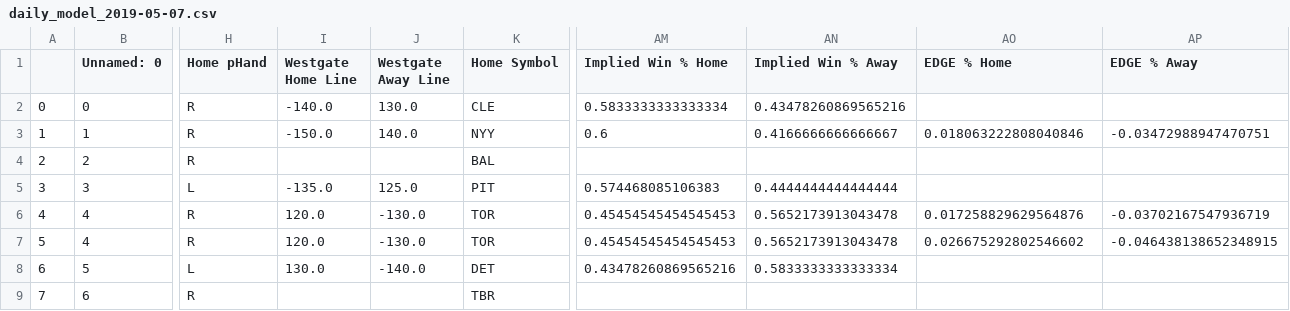
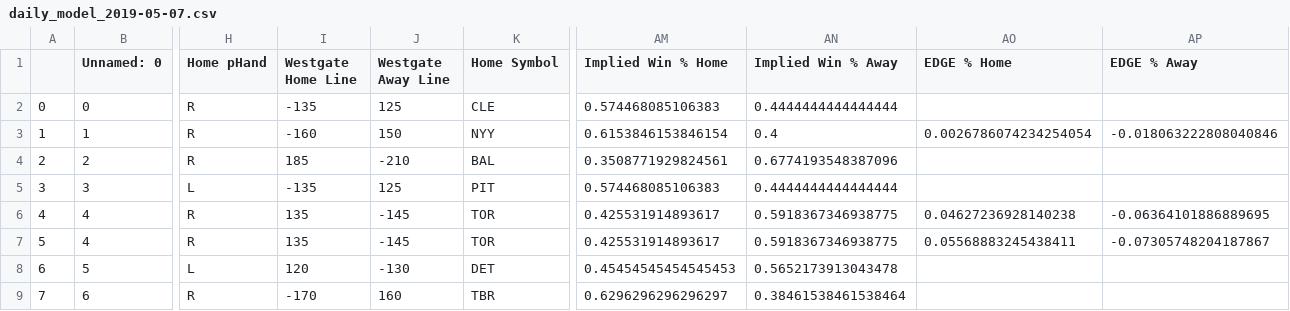
Before and after one commit to strohmhw/mlb, a CSV file: daily_model_2019-05-07.csv, drawn as a sheet; only a part is shown, gaps mark what is left out; the diff covers the shown part only; the diff names each change by its address in the sheet, - before the commit and + after, or states it on an @@ line.

```diff
--- a/daily_model_2019-05-07.csv
+++ b/daily_model_2019-05-07.csv
-I2 (Westgate Home Line): -140.0
+I2 (Westgate Home Line): -135
-J2 (Westgate Away Line): 130.0
+J2 (Westgate Away Line): 125
-AM2 (Implied Win % Home): 0.5833333333333334
+AM2 (Implied Win % Home): 0.574468085106383
-AN2 (Implied Win % Away): 0.43478260869565216
+AN2 (Implied Win % Away): 0.4444444444444444
-I3 (Westgate Home Line): -150.0
+I3 (Westgate Home Line): -160
-J3 (Westgate Away Line): 140.0
+J3 (Westgate Away Line): 150
-AM3 (Implied Win % Home): 0.6
+AM3 (Implied Win % Home): 0.6153846153846154
-AN3 (Implied Win % Away): 0.4166666666666667
+AN3 (Implied Win % Away): 0.4
-AO3 (EDGE % Home): 0.018063222808040846
+AO3 (EDGE % Home): 0.0026786074234254054
-AP3 (EDGE % Away): -0.03472988947470751
+AP3 (EDGE % Away): -0.018063222808040846
-I4 (Westgate Home Line): (empty)
+I4 (Westgate Home Line): 185
-J4 (Westgate Away Line): (empty)
+J4 (Westgate Away Line): -210
-AM4 (Implied Win % Home): (empty)
+AM4 (Implied Win % Home): 0.3508771929824561
-AN4 (Implied Win % Away): (empty)
+AN4 (Implied Win % Away): 0.6774193548387096
-I5 (Westgate Home Line): -135.0
+I5 (Westgate Home Line): -135
-J5 (Westgate Away Line): 125.0
+J5 (Westgate Away Line): 125
-I6:I7 (Westgate Home Line): 120.0
+I6:I7 (Westgate Home Line): 135
-J6:J7 (Westgate Away Line): -130.0
+J6:J7 (Westgate Away Line): -145
-AM6:AM7 (Implied Win % Home): 0.45454545454545453
+AM6:AM7 (Implied Win % Home): 0.425531914893617
-AN6:AN7 (Implied Win % Away): 0.5652173913043478
+AN6:AN7 (Implied Win % Away): 0.5918367346938775
-AO6 (EDGE % Home): 0.017258829629564876
+AO6 (EDGE % Home): 0.04627236928140238
-AP6 (EDGE % Away): -0.03702167547936719
+AP6 (EDGE % Away): -0.06364101886889695
-AO7 (EDGE % Home): 0.026675292802546602
+AO7 (EDGE % Home): 0.05568883245438411
-AP7 (EDGE % Away): -0.046438138652348915
+AP7 (EDGE % Away): -0.07305748204187867
-I8 (Westgate Home Line): 130.0
+I8 (Westgate Home Line): 120
-J8 (Westgate Away Line): -140.0
+J8 (Westgate Away Line): -130
-AM8 (Implied Win % Home): 0.43478260869565216
+AM8 (Implied Win % Home): 0.45454545454545453
-AN8 (Implied Win % Away): 0.5833333333333334
+AN8 (Implied Win % Away): 0.5652173913043478
-I9 (Westgate Home Line): (empty)
+I9 (Westgate Home Line): -170
-J9 (Westgate Away Line): (empty)
+J9 (Westgate Away Line): 160
-AM9 (Implied Win % Home): (empty)
+AM9 (Implied Win % Home): 0.6296296296296297
-AN9 (Implied Win % Away): (empty)
+AN9 (Implied Win % Away): 0.38461538461538464
```
Also changed, not shown: 1 added row, 34 edited cells and row numbers in column A elsewhere in this file, daily-lines.csv, 1 other file.
